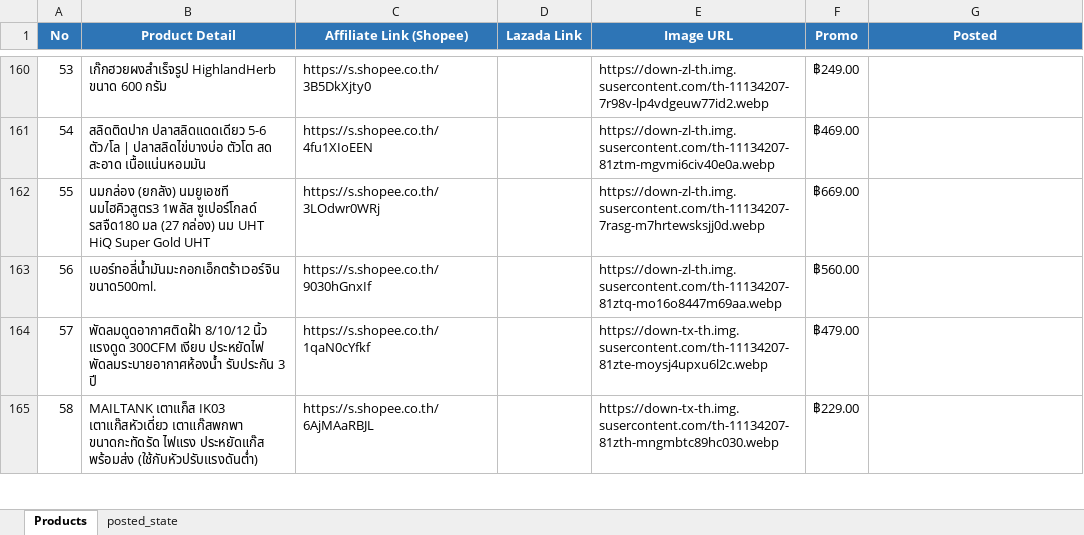
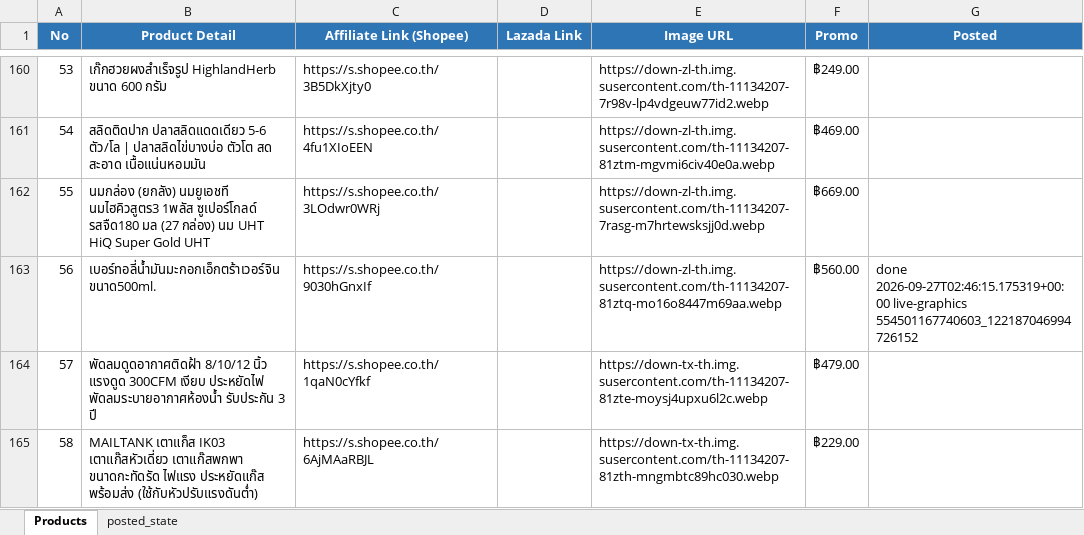
Before and after one commit to tongono-creator/somtam-facebook-page, an Excel workbook: review_products.xlsx, sheet Products, drawn as a sheet; only a part is shown, gaps mark what is left out; values as stored, in another font and other column widths than the file's, no borders; the diff names each change by its address in the sheet, - before the commit and + after, or states it on an @@ line.

Commit message:
Record live graphics test posts and prevent duplicate queue items [skip ci]

```diff
--- a/review_products.xlsx (sheet Products)
+++ b/review_products.xlsx (sheet Products)
-G163 (Posted): (empty)
+G163 (Posted): done 2026-09-27T02:46:15.175319+00:00 live-graphics 554501167740603_122187046994726152
```
Also changed, not shown: 1 other file.
